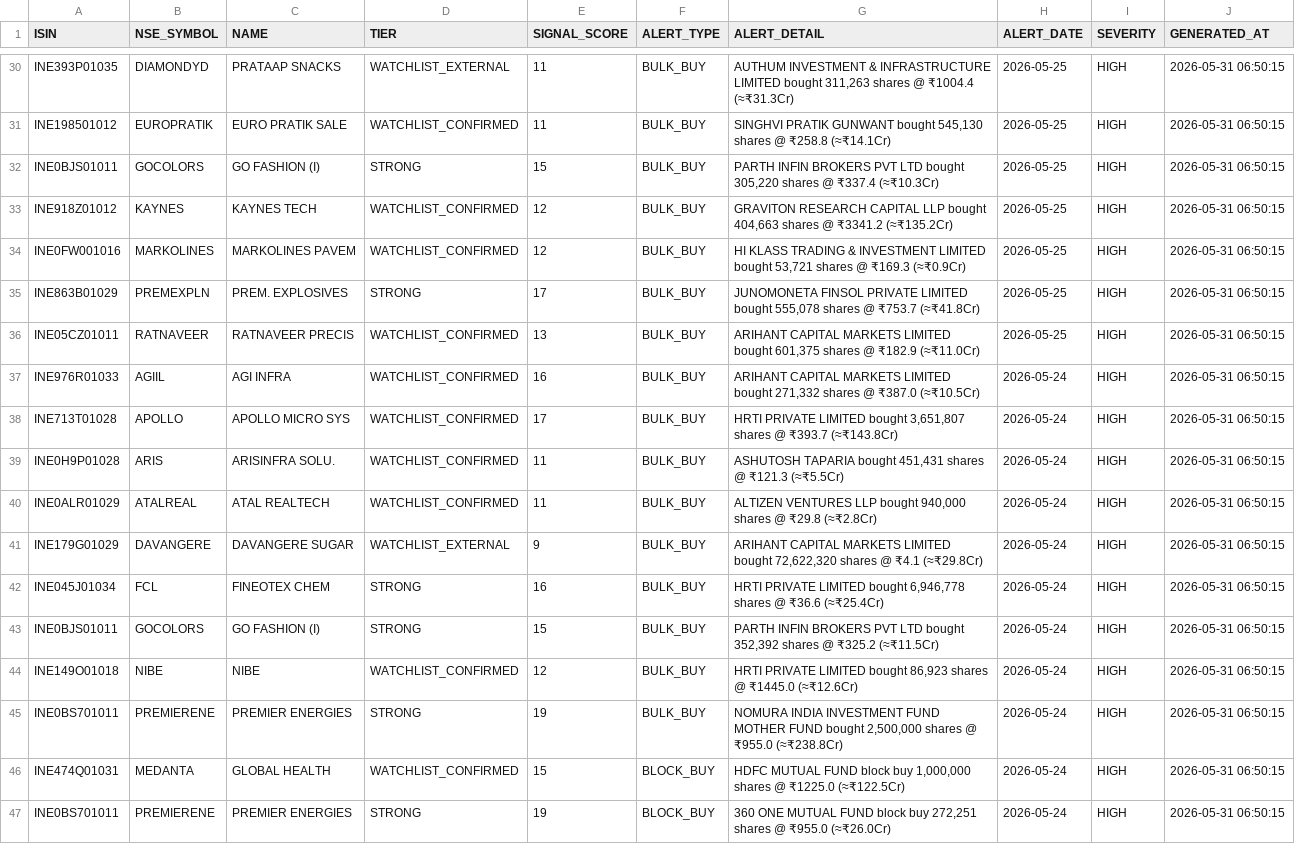
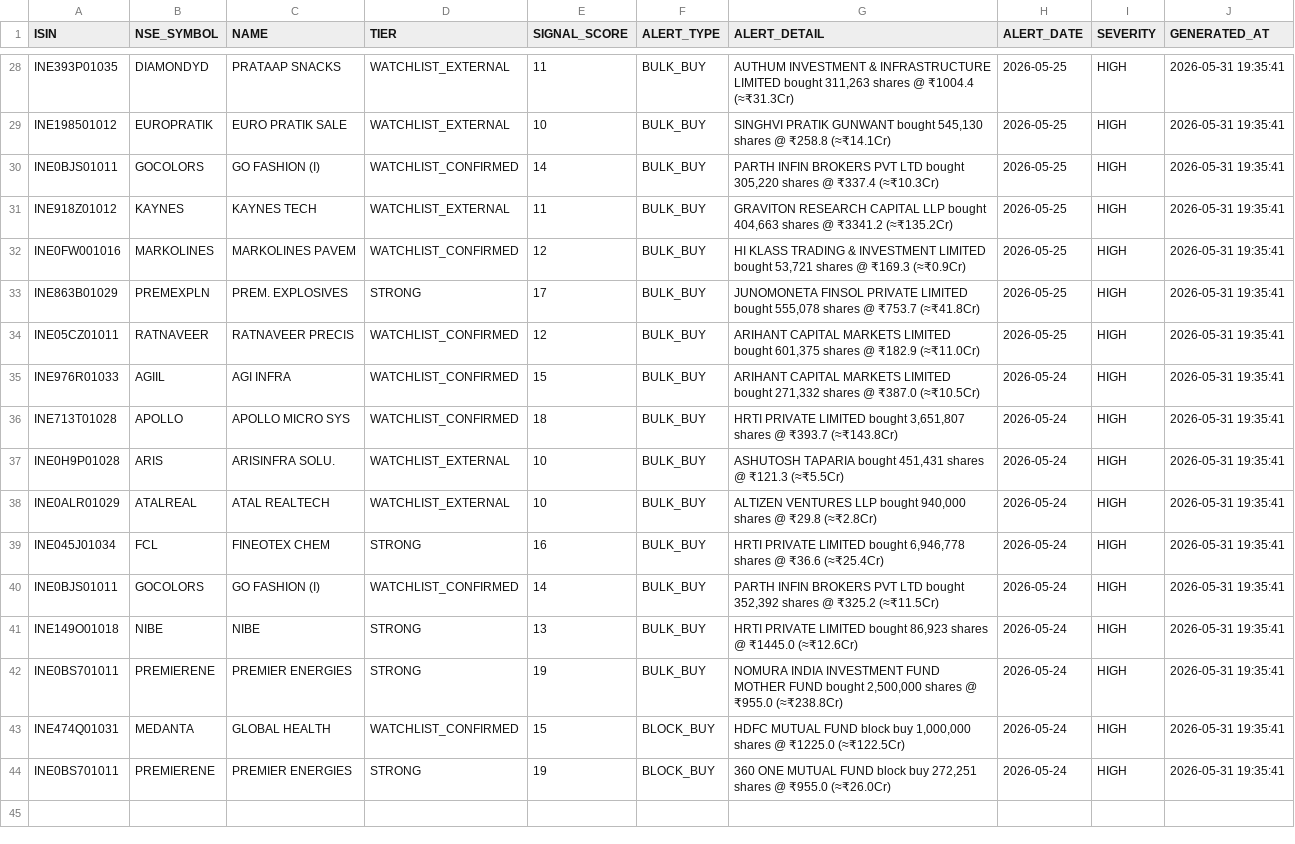
Before and after one commit to rajkshroff/multibagger-alerts, a CSV file: early_alerts.csv, drawn as a sheet; only a part is shown, gaps mark what is left out; removed rows and columns are numbered as before the commit, all else as after; the diff covers the shown part only; the diff names each change by its address in the sheet, - before the commit and + after, or states it on an @@ line.

```diff
--- a/early_alerts.csv
+++ b/early_alerts.csv
-J28:J38 (GENERATED_AT): 2026-05-31 06:50:15
+J28:J38 (GENERATED_AT): 2026-05-31 19:35:41
-D29 (TIER): WATCHLIST_CONFIRMED
+D29 (TIER): WATCHLIST_EXTERNAL
-E29 (SIGNAL_SCORE): 11
+E29 (SIGNAL_SCORE): 10
-D30 (TIER): STRONG
+D30 (TIER): WATCHLIST_CONFIRMED
-E30 (SIGNAL_SCORE): 15
+E30 (SIGNAL_SCORE): 14
-D31 (TIER): WATCHLIST_CONFIRMED
+D31 (TIER): WATCHLIST_EXTERNAL
-E31 (SIGNAL_SCORE): 12
+E31 (SIGNAL_SCORE): 11
-E34 (SIGNAL_SCORE): 13
+E34 (SIGNAL_SCORE): 12
-E35 (SIGNAL_SCORE): 16
+E35 (SIGNAL_SCORE): 15
-E36 (SIGNAL_SCORE): 17
+E36 (SIGNAL_SCORE): 18
-D37:D38 (TIER): WATCHLIST_CONFIRMED
+D37:D38 (TIER): WATCHLIST_EXTERNAL
-E37:E38 (SIGNAL_SCORE): 11
+E37:E38 (SIGNAL_SCORE): 10
-row 41: INE179G01029 | DAVANGERE | DAVANGERE SUGAR | WATCHLIST_EXTERNAL | 9 | BULK_BUY | ARIHANT CAPITAL MARKETS LIMITED bought 72,622,320 shares @ ₹4.1 (≈₹29.8Cr) | 2026-05-24 | HIGH | 2026-05-31 06:50:15
-J39:J44 (GENERATED_AT): 2026-05-31 06:50:15
+J39:J44 (GENERATED_AT): 2026-05-31 19:35:41
-D40 (TIER): STRONG
+D40 (TIER): WATCHLIST_CONFIRMED
-E40 (SIGNAL_SCORE): 15
+E40 (SIGNAL_SCORE): 14
-D41 (TIER): WATCHLIST_CONFIRMED
+D41 (TIER): STRONG
-E41 (SIGNAL_SCORE): 12
+E41 (SIGNAL_SCORE): 13
```
Also changed, not shown: 2 removed rows and 40 edited cells elsewhere in this file, bear_alpha_scores.csv, event_pulse_signals.csv, 7 other files.
